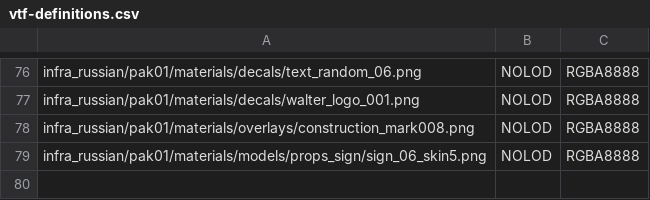
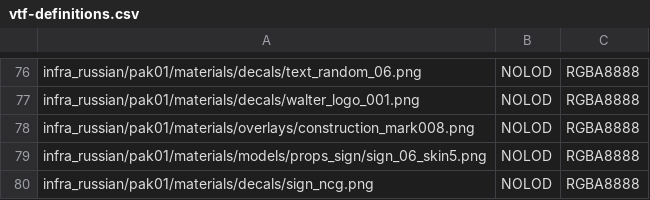
Before and after one commit to deseven/INFRA-ru, a CSV file: vtf-definitions.csv, drawn as a sheet; only a part is shown, gaps mark what is left out.

Commit message:
some decals

```diff
--- a/vtf-definitions.csv
+++ b/vtf-definitions.csv
@@ -79 +79,2 @@ infra_russian/pak01/materials/overlays/construction_mark008.png,NOLOD,RGBA8888
 infra_russian/pak01/materials/models/props_sign/sign_06_skin5.png,NOLOD,RGBA8888
+infra_russian/pak01/materials/decals/sign_ncg.png,NOLOD,RGBA8888
```
Also changed, not shown: 8 other files.
